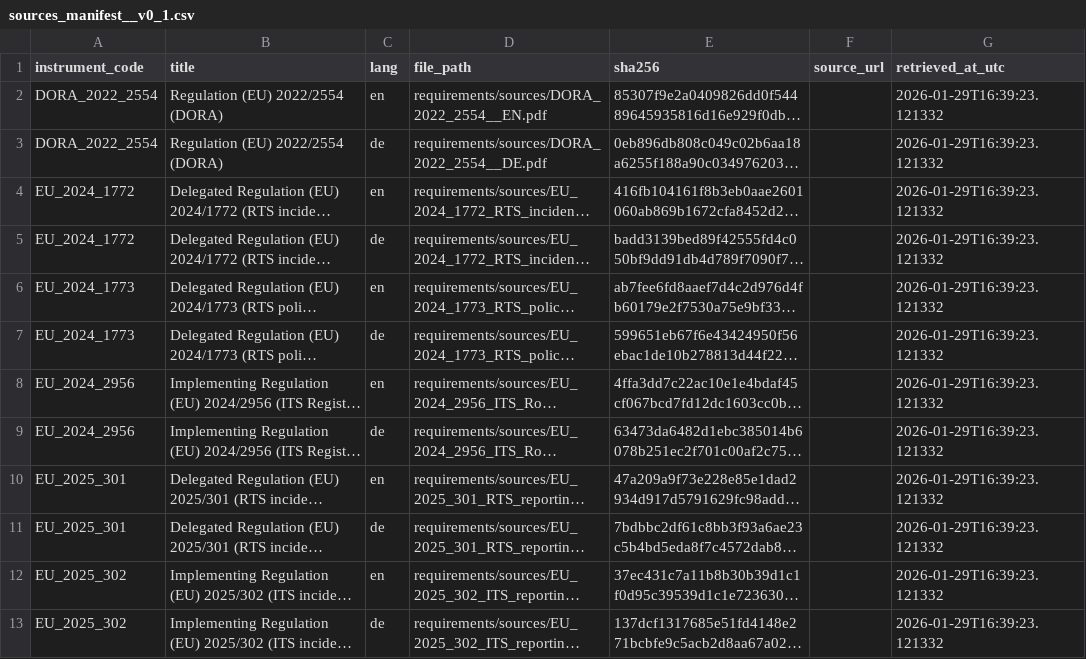
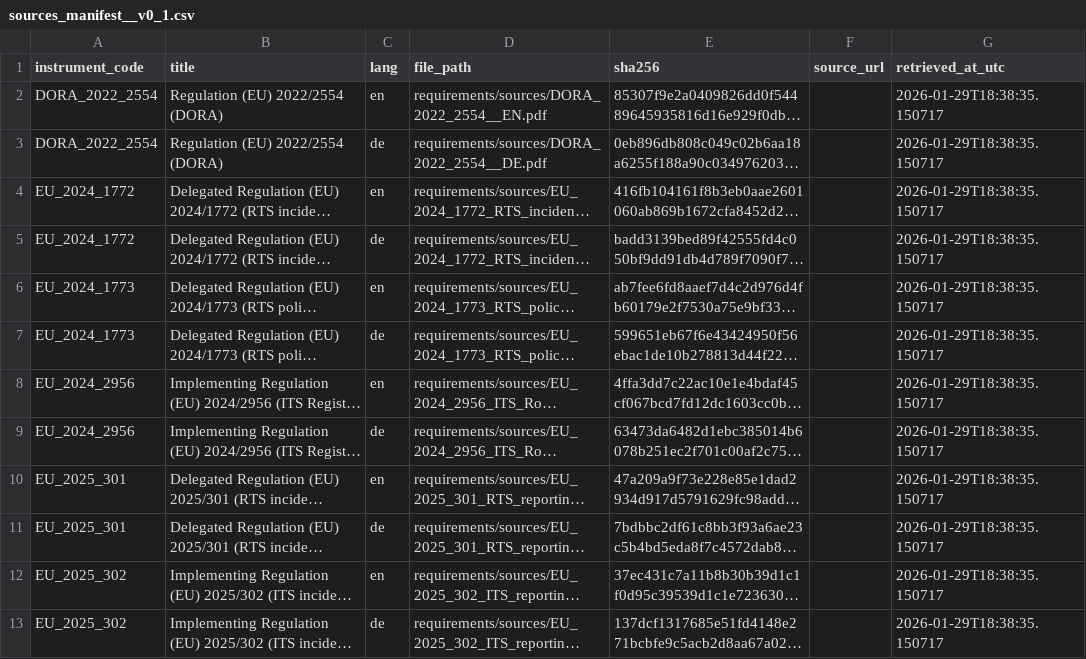
Before and after one commit to MohitKumarRostock/dora, a CSV file: requirements/library/sources_manifest__v0_1.csv, drawn as a sheet; long unchanged cells end in …; the diff names each change by its address in the sheet, - before the commit and + after, or states it on an @@ line.

Commit message:
update files

```diff
--- a/requirements/library/sources_manifest__v0_1.csv
+++ b/requirements/library/sources_manifest__v0_1.csv
-G2:G13 (retrieved_at_utc): 2026-01-29T16:39:23.121332
+G2:G13 (retrieved_at_utc): 2026-01-29T18:38:35.150717
```
